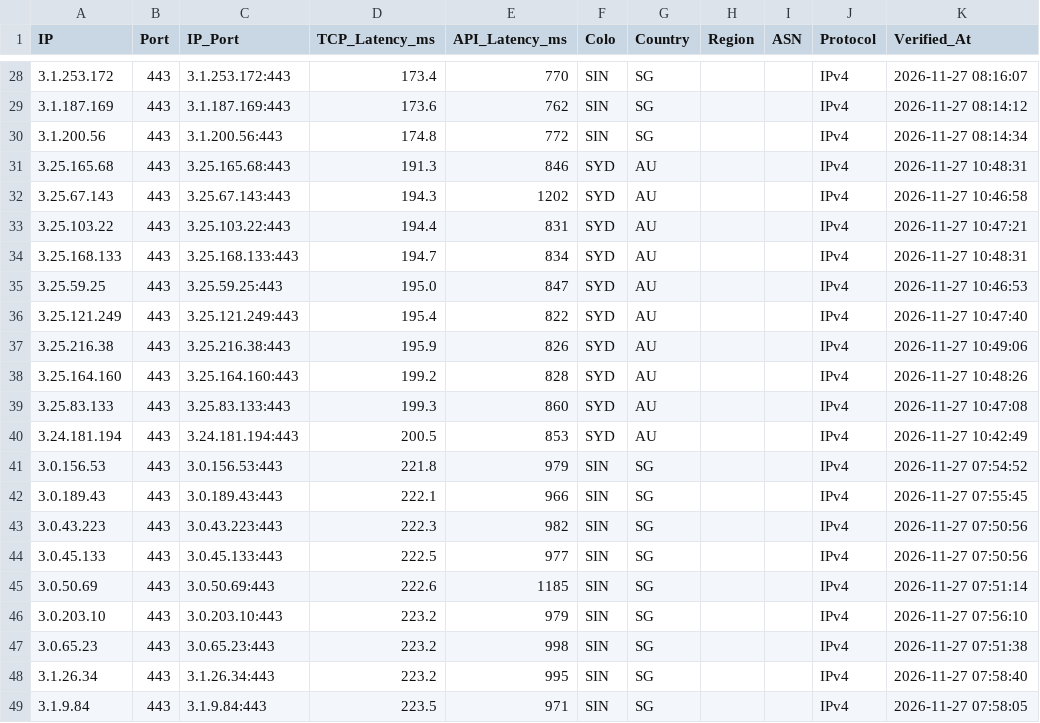
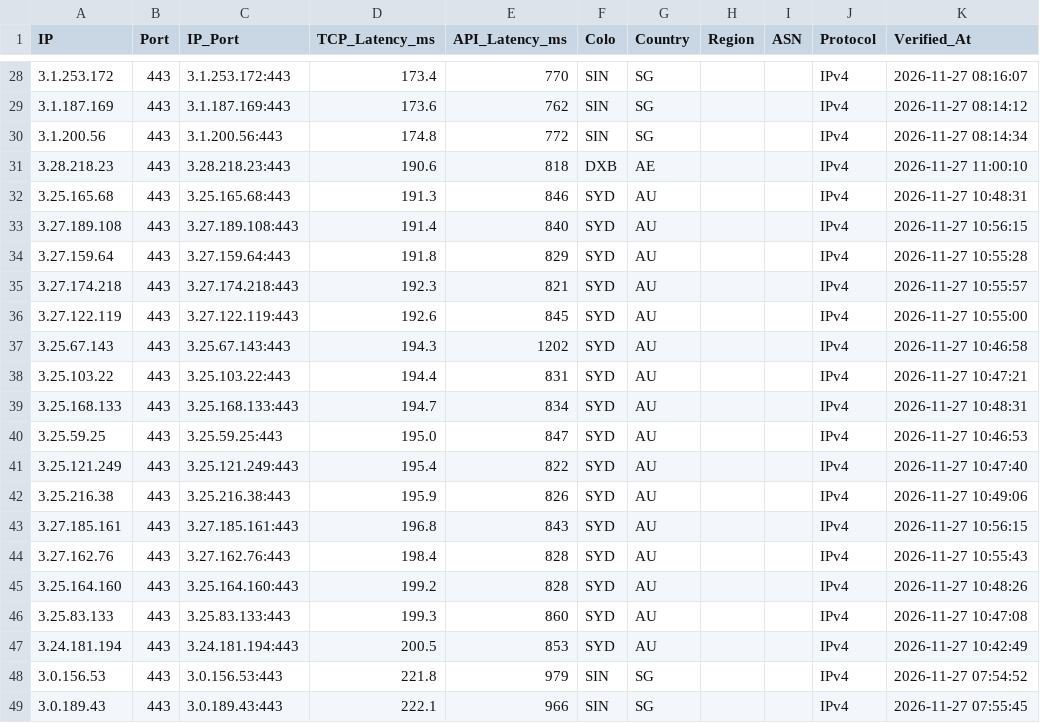
Before and after one commit to hjnzx01/text-ceshi-3, a CSV file: output/cf_verified.csv, drawn as a sheet; only a part is shown, gaps mark what is left out; the shorter side is filled out with more unchanged rows; the diff names each change by its address in the sheet, - before the commit and + after, or states it on an @@ line.

```diff
--- a/output/cf_verified.csv
+++ b/output/cf_verified.csv
+row 31: 3.28.218.23 | 443 | 3.28.218.23:443 | 190.6 | 818 | DXB | AE |  |  | IPv4 | 2026-11-27 11:00:10
+row 33: 3.27.189.108 | 443 | 3.27.189.108:443 | 191.4 | 840 | SYD | AU |  |  | IPv4 | 2026-11-27 10:56:15
+row 34: 3.27.159.64 | 443 | 3.27.159.64:443 | 191.8 | 829 | SYD | AU |  |  | IPv4 | 2026-11-27 10:55:28
+row 35: 3.27.174.218 | 443 | 3.27.174.218:443 | 192.3 | 821 | SYD | AU |  |  | IPv4 | 2026-11-27 10:55:57
+row 36: 3.27.122.119 | 443 | 3.27.122.119:443 | 192.6 | 845 | SYD | AU |  |  | IPv4 | 2026-11-27 10:55:00
+row 43: 3.27.185.161 | 443 | 3.27.185.161:443 | 196.8 | 843 | SYD | AU |  |  | IPv4 | 2026-11-27 10:56:15
+row 44: 3.27.162.76 | 443 | 3.27.162.76:443 | 198.4 | 828 | SYD | AU |  |  | IPv4 | 2026-11-27 10:55:43
```
Also changed, not shown: 3 other files.
